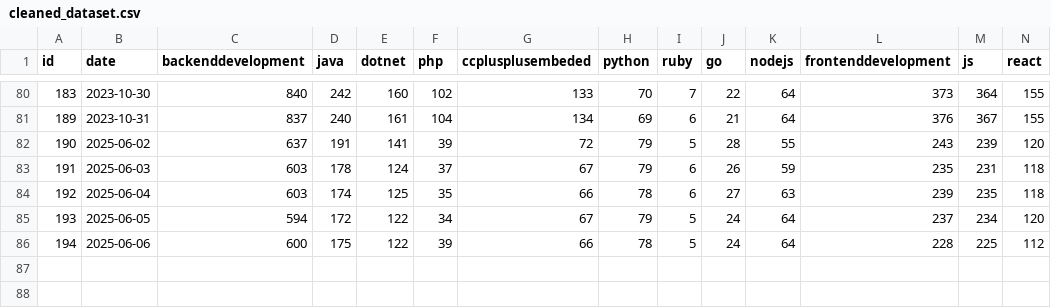
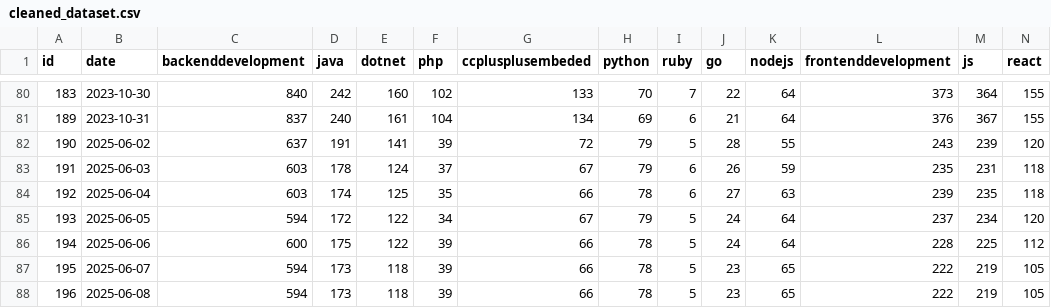
Before and after one commit to Corentin-dupriez/bg-tech-jobs, a CSV file: data/cleaned_dataset.csv, drawn as a sheet; only a part is shown, gaps mark what is left out; rows hold the shown columns only; the diff names each change by its address in the sheet, - before the commit and + after, or states it on an @@ line.

Commit message:
Updated data and notebook

```diff
--- a/data/cleaned_dataset.csv
+++ b/data/cleaned_dataset.csv
+row 87: 195 | 2025-06-07 | 594 | 173 | 118 | 39 | 66 | 78 | 5 | 23 | 65 | 222 | 219 | 105
+row 88: 196 | 2025-06-08 | 594 | 173 | 118 | 39 | 66 | 78 | 5 | 23 | 65 | 222 | 219 | 105
```
Also changed, not shown: 1 other file.
